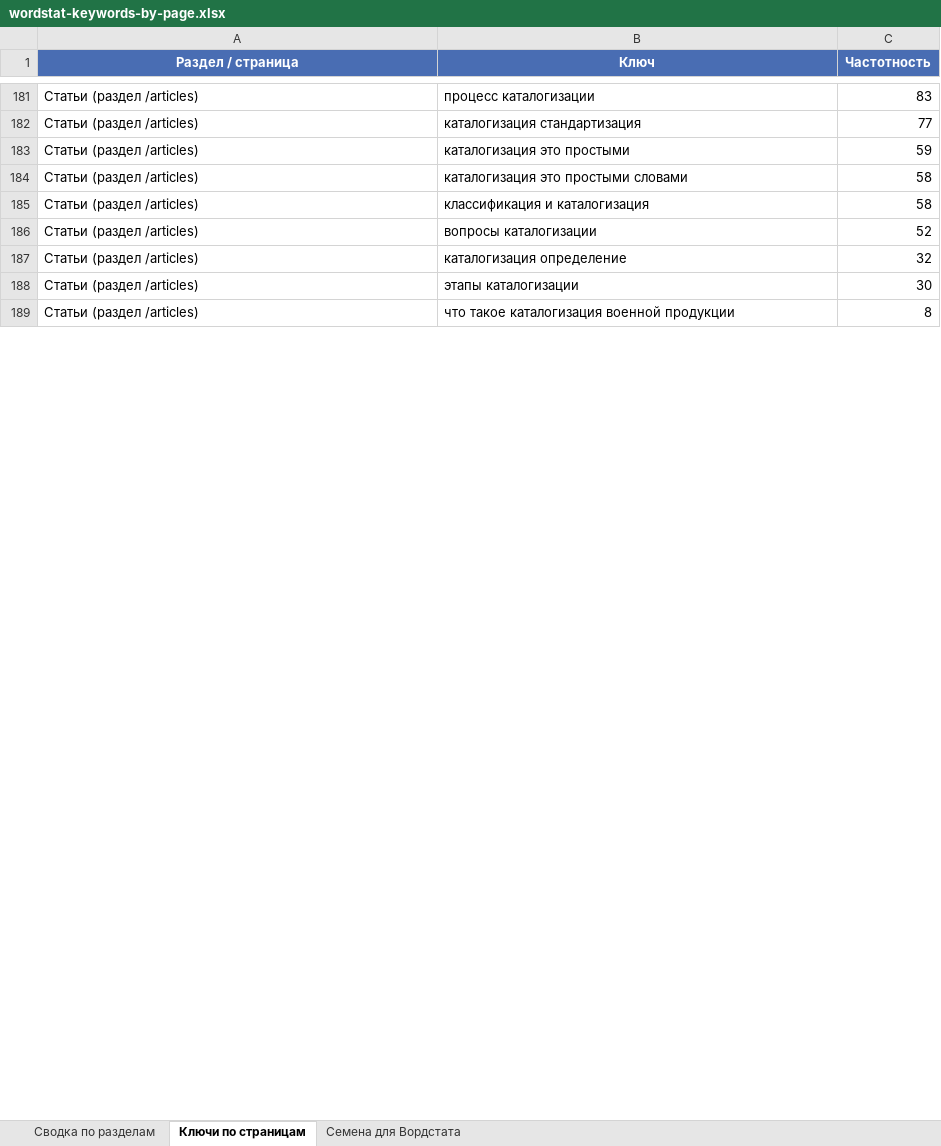
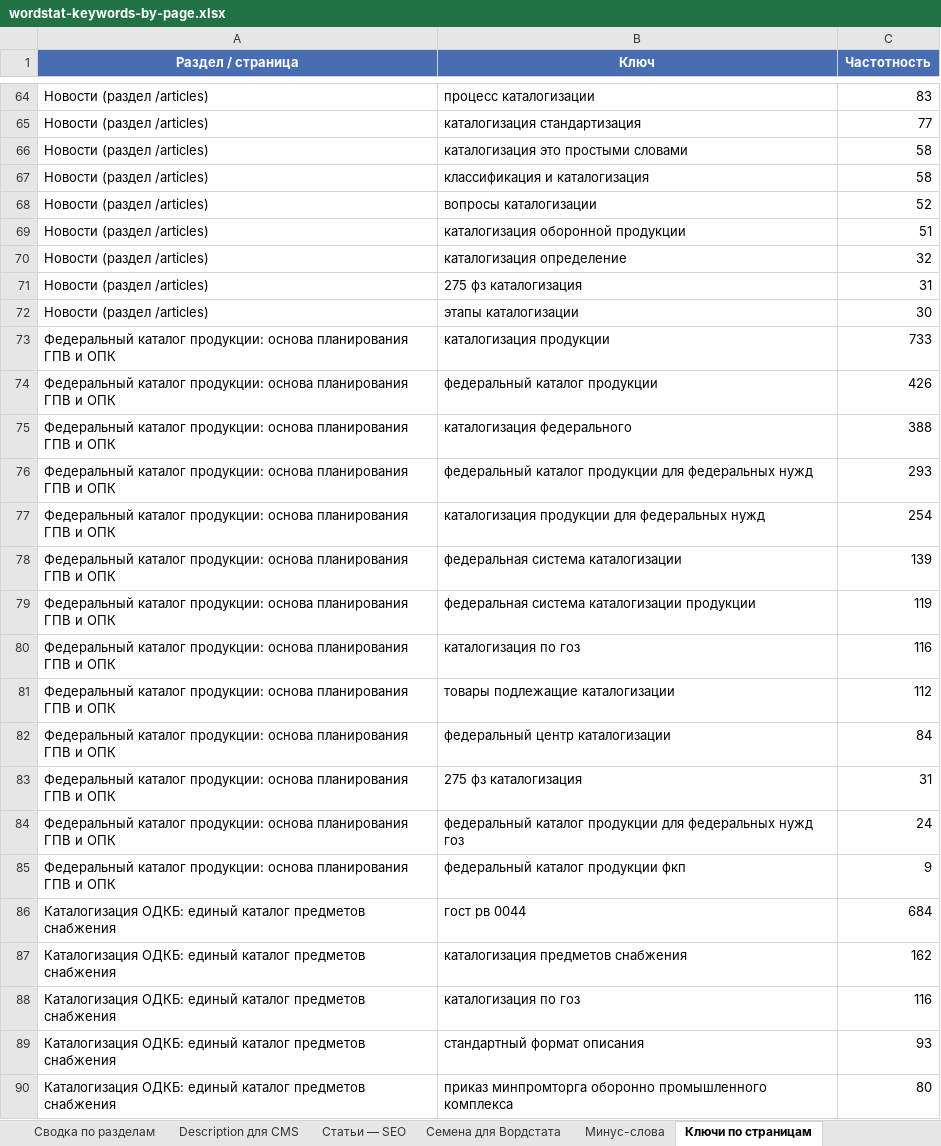
Before and after one commit to bulai-afk/ckad, an Excel workbook: docs/seo/wordstat-keywords-by-page.xlsx, sheet Ключи по страницам, drawn as a sheet; only a part is shown, gaps mark what is left out; values as stored, in another font and other column widths than the file's, no borders; removed rows and columns are numbered as before the commit, all else as after; the diff covers the shown part only; the diff names each change by its address in the sheet, - before the commit and + after, or states it on an @@ line.

```diff
--- a/docs/seo/wordstat-keywords-by-page.xlsx (sheet Ключи по страницам)
+++ b/docs/seo/wordstat-keywords-by-page.xlsx (sheet Ключи по страницам)
+sheet tab: Description для CMS
+sheet tab: Статьи — SEO
+sheet tab: Минус-слова
@@ sheet tab order changed: Сводка по разделам | Description для CMS | Статьи — SEO | Семена для Вордстата | Минус-слова | Ключи по страницам @@
-A64:A65 (Раздел / страница): Статьи (раздел /articles)
+A64:A65 (Раздел / страница): Новости (раздел /articles)
-row 183: Статьи (раздел /articles) | каталогизация это простыми | 59
-A66:A68 (Раздел / страница): Статьи (раздел /articles)
+A66:A68 (Раздел / страница): Новости (раздел /articles)
+row 69: Новости (раздел /articles) | каталогизация оборонной продукции | 51
-A70 (Раздел / страница): Статьи (раздел /articles)
+A70 (Раздел / страница): Новости (раздел /articles)
+row 71: Новости (раздел /articles) | 275 фз каталогизация | 31
-A72 (Раздел / страница): Статьи (раздел /articles)
+A72 (Раздел / страница): Новости (раздел /articles)
-row 189: Статьи (раздел /articles) | что такое каталогизация военной продукции | 8
+row 73: Федеральный каталог продукции: основа планирования ГПВ и ОПК | каталогизация продукции | 733
+row 74: Федеральный каталог продукции: основа планирования ГПВ и ОПК | федеральный каталог продукции | 426
+row 75: Федеральный каталог продукции: основа планирования ГПВ и ОПК | каталогизация федерального | 388
+row 76: Федеральный каталог продукции: основа планирования ГПВ и ОПК | федеральный каталог продукции для федеральных нужд | 293
+row 77: Федеральный каталог продукции: основа планирования ГПВ и ОПК | каталогизация продукции для федеральных нужд | 254
+row 78: Федеральный каталог продукции: основа планирования ГПВ и ОПК | федеральная система каталогизации | 139
+row 79: Федеральный каталог продукции: основа планирования ГПВ и ОПК | федеральная система каталогизации продукции | 119
+row 80: Федеральный каталог продукции: основа планирования ГПВ и ОПК | каталогизация по гоз | 116
+row 81: Федеральный каталог продукции: основа планирования ГПВ и ОПК | товары подлежащие каталогизации | 112
+row 82: Федеральный каталог продукции: основа планирования ГПВ и ОПК | федеральный центр каталогизации | 84
+row 83: Федеральный каталог продукции: основа планирования ГПВ и ОПК | 275 фз каталогизация | 31
+row 84: Федеральный каталог продукции: основа планирования ГПВ и ОПК | федеральный каталог продукции для федеральных нужд гоз | 24
+row 85: Федеральный каталог продукции: основа планирования ГПВ и ОПК | федеральный каталог продукции фкп | 9
+row 86: Каталогизация ОДКБ: единый каталог предметов снабжения | гост рв 0044 | 684
+row 87: Каталогизация ОДКБ: единый каталог предметов снабжения | каталогизация предметов снабжения | 162
+row 88: Каталогизация ОДКБ: единый каталог предметов снабжения | каталогизация по гоз | 116
+row 89: Каталогизация ОДКБ: единый каталог предметов снабжения | стандартный формат описания | 93
+row 90: Каталогизация ОДКБ: единый каталог предметов снабжения | приказ минпромторга оборонно промышленного комплекса | 80
```
Also changed, not shown: 114 added rows, 127 removed rows and 8 edited cells elsewhere in this sheet, sheet Сводка по разделам, 8 other files.
